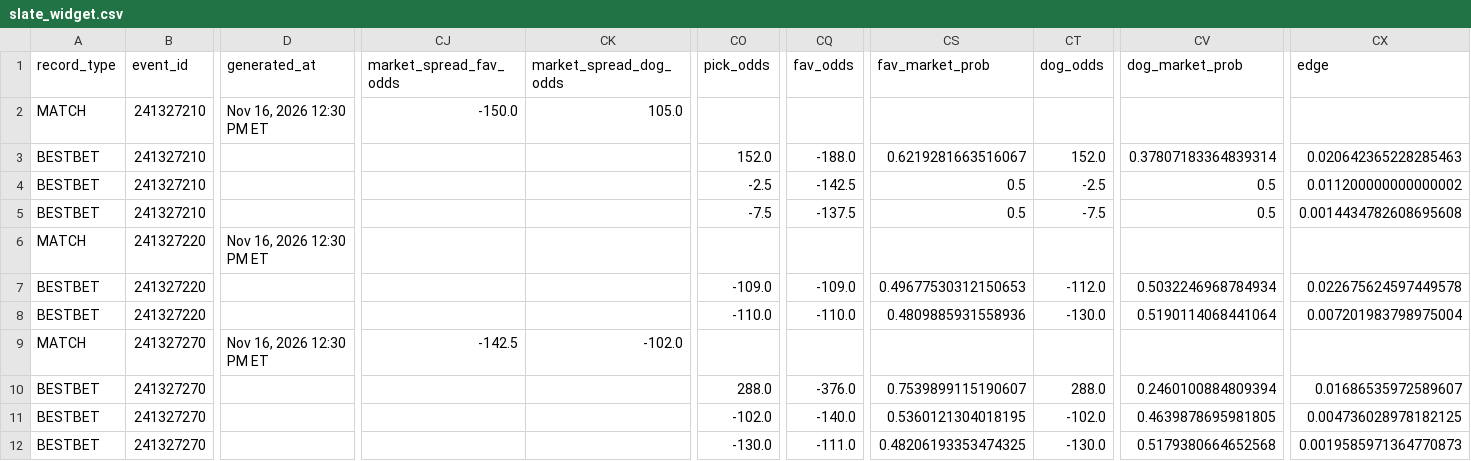
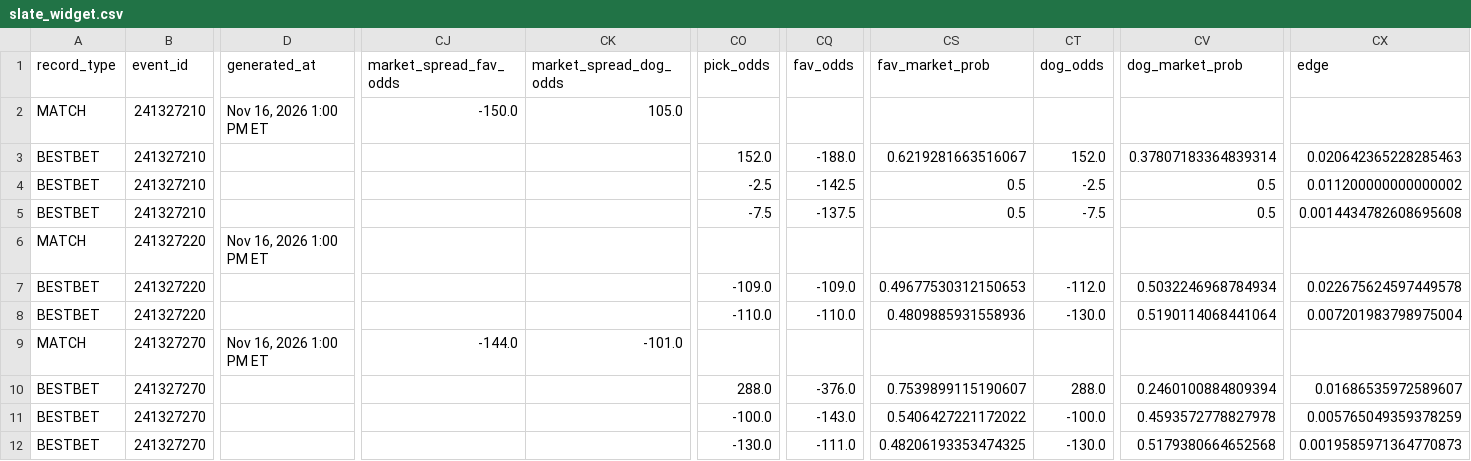
Before and after one commit to chrisgimino/tennismodel, a CSV file: slate_widget.csv, drawn as a sheet; only a part is shown, gaps mark what is left out; the diff names each change by its address in the sheet, - before the commit and + after, or states it on an @@ line.

Commit message:
Update slate_widget.csv — 2026-11-16 13:00 ET

```diff
--- a/slate_widget.csv
+++ b/slate_widget.csv
-D2 (generated_at): Nov 16, 2026 12:30 PM ET
+D2 (generated_at): Nov 16, 2026 1:00 PM ET
-D6 (generated_at): Nov 16, 2026 12:30 PM ET
+D6 (generated_at): Nov 16, 2026 1:00 PM ET
-D9 (generated_at): Nov 16, 2026 12:30 PM ET
+D9 (generated_at): Nov 16, 2026 1:00 PM ET
-CJ9 (market_spread_fav_odds): -142.5
+CJ9 (market_spread_fav_odds): -144.0
-CK9 (market_spread_dog_odds): -102.0
+CK9 (market_spread_dog_odds): -101.0
-CO11 (pick_odds): -102.0
+CO11 (pick_odds): -100.0
-CQ11 (fav_odds): -140.0
+CQ11 (fav_odds): -143.0
-CS11 (fav_market_prob): 0.5360121304018195
+CS11 (fav_market_prob): 0.5406427221172022
-CT11 (dog_odds): -102.0
+CT11 (dog_odds): -100.0
-CV11 (dog_market_prob): 0.4639878695981805
+CV11 (dog_market_prob): 0.4593572778827978
-CX11 (edge): 0.004736028978182125
+CX11 (edge): 0.005765049359378259
```
